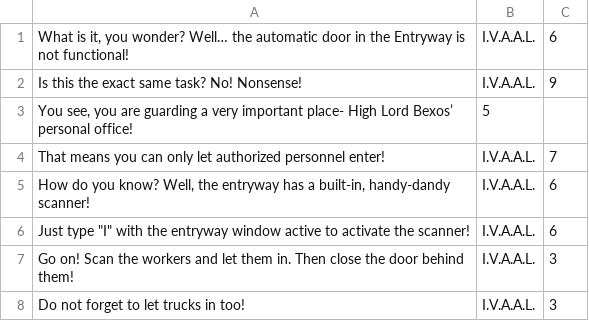
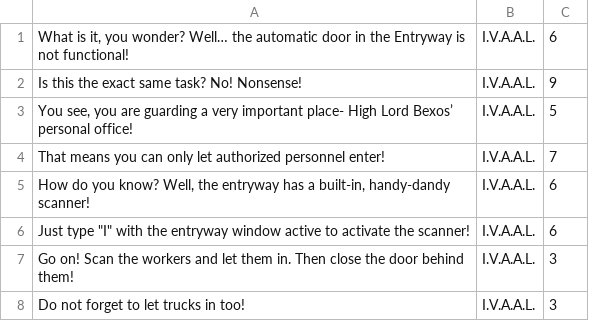
Before and after one commit to edenemilynan/The-Brooding-Fighting-Forces, a CSV file: Assets/Dialogues/EntryIntroConversation.csv, drawn as a sheet.

Commit message:
Fixed Bexos and Unknown Dialogue Portraits and Other Bugs
Added in new Bexos and Unkown dialogue box portraits, and ensured switching between them worked.

Modified DialogueManager to enqueue a "None sound" if there is no value from the line to enter, as this ensures that sounds will play along with the correct dialogue line.

Fixed minor error in Entry Conversation where I.V.A.A.L.'s nameplate was written as '5'

Switched the timer for the conversations back to 45, to make sure that things can't be sped through.

```diff
--- a/Assets/Dialogues/EntryIntroConversation.csv
+++ b/Assets/Dialogues/EntryIntroConversation.csv
@@ -2,3 +2,3 @@ What is it, you wonder? Well… the automatic door in the Entryway is not functi
 Is this the exact same task? No! Nonsense!|I.V.A.A.L.|9|
-You see, you are guarding a very important place- High Lord Bexos’ personal office!|5|
+You see, you are guarding a very important place- High Lord Bexos’ personal office!|I.V.A.A.L.|5|
 That means you can only let authorized personnel enter!|I.V.A.A.L.|7|
```
Also changed, not shown: 11 other files.
